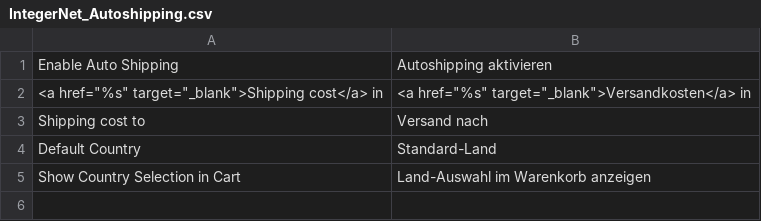
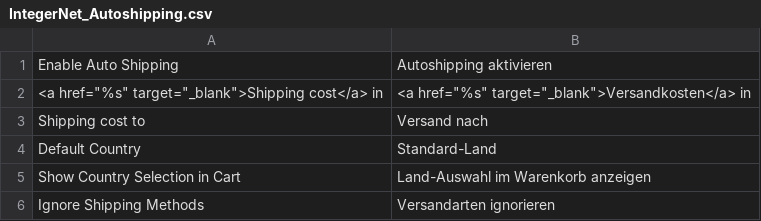
Before and after one commit to integer-net/Autoshipping, a CSV file: app/locale/de_DE/IntegerNet_Autoshipping.csv, drawn as a sheet; the diff names each change by its address in the sheet, - before the commit and + after, or states it on an @@ line.

Commit message:
Added possibility to exclude shipping methods from calculation (i.e. pickup)

```diff
--- a/app/locale/de_DE/IntegerNet_Autoshipping.csv
+++ b/app/locale/de_DE/IntegerNet_Autoshipping.csv
+row 6: Ignore Shipping Methods | Versandarten ignorieren
```
Also changed, not shown: 3 other files.
